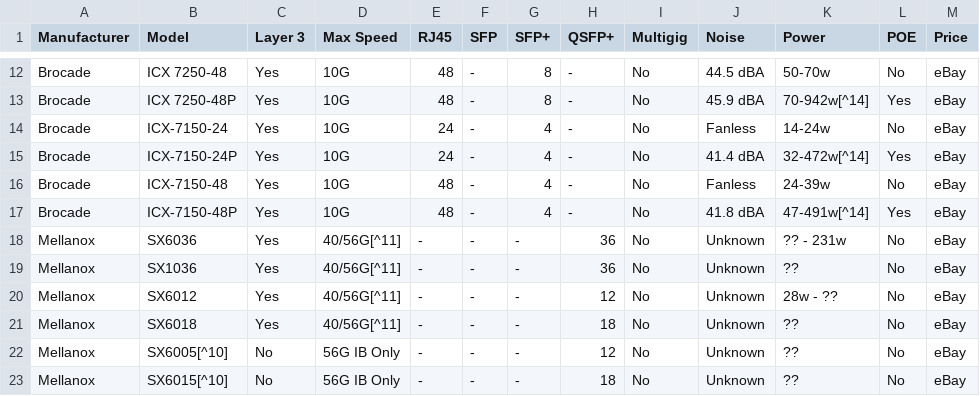
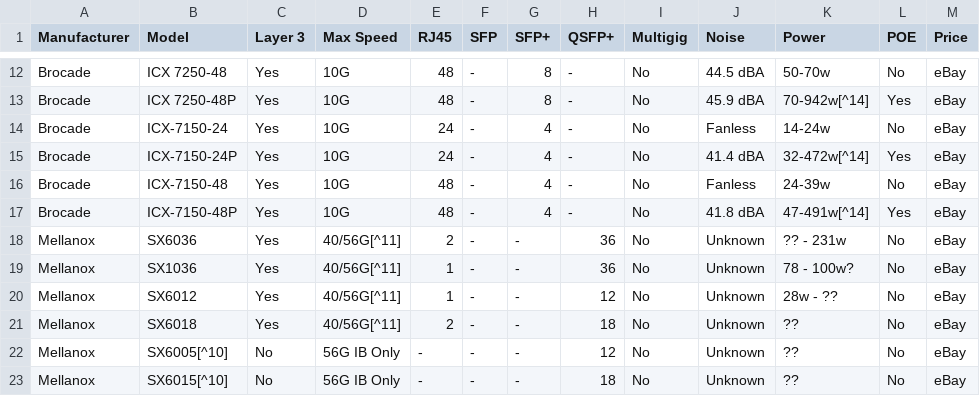
Before and after one commit to XtremeOwnage/Web, a CSV file: docs/blog/posts/Technology/2024/assets-faster-networking/switches.csv, drawn as a sheet; only a part is shown, gaps mark what is left out.

Commit message:
Updated CSV. Removed Excel.

```diff
--- a/docs/blog/posts/Technology/2024/assets-faster-networking/switches.csv
+++ b/docs/blog/posts/Technology/2024/assets-faster-networking/switches.csv
@@ -17,6 +17,6 @@ Brocade,ICX-7150-48,Yes,10G,48,-,4,-,No,Fanless,24-39w,No,eBay
 Brocade,ICX-7150-48P,Yes,10G,48,-,4,-,No,41.8 dBA,47-491w[^14],Yes,eBay
-Mellanox,SX6036,Yes,40/56G[^11],-,-,-,36,No,Unknown,?? - 231w,No,eBay
-Mellanox,SX1036,Yes,40/56G[^11],-,-,-,36,No,Unknown,??,No,eBay
-Mellanox,SX6012,Yes,40/56G[^11],-,-,-,12,No,Unknown,28w - ??,No,eBay
-Mellanox,SX6018,Yes,40/56G[^11],-,-,-,18,No,Unknown,??,No,eBay
+Mellanox,SX6036,Yes,40/56G[^11],2,-,-,36,No,Unknown,?? - 231w,No,eBay
+Mellanox,SX1036,Yes,40/56G[^11],1,-,-,36,No,Unknown,78 - 100w?,No,eBay
+Mellanox,SX6012,Yes,40/56G[^11],1,-,-,12,No,Unknown,28w - ??,No,eBay
+Mellanox,SX6018,Yes,40/56G[^11],2,-,-,18,No,Unknown,??,No,eBay
 Mellanox,SX6005[^10],No,56G IB Only,-,-,-,12,No,Unknown,??,No,eBay
```
Also changed, not shown: 1 other file.
